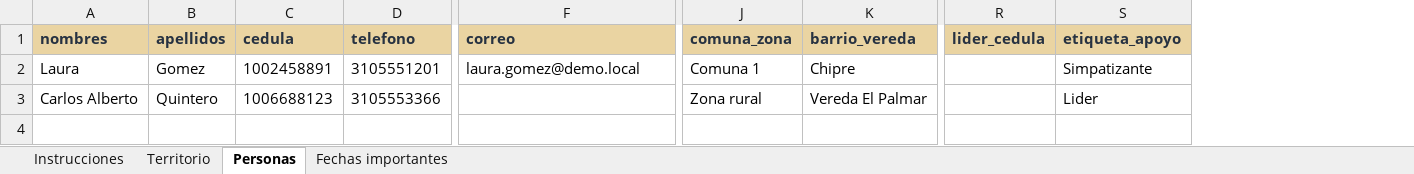
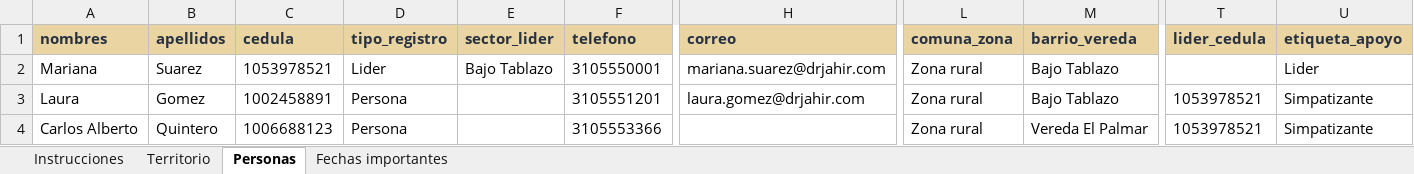
Before and after one commit to MarySuarezJ/DrJahir, an Excel workbook: public/templates/carga-masiva-dr-jahir.xlsx, sheet Personas, drawn as a sheet; only a part is shown, gaps mark what is left out; values as stored, in another font and other column widths than the file's, no borders; addresses are those after the commit; rows hold the shown columns only; the diff names each change by its address in the sheet, - before the commit and + after, or states it on an @@ line.

Commit message:
Ajustar liderazgo territorial y administracion

```diff
--- a/public/templates/carga-masiva-dr-jahir.xlsx (sheet Personas)
+++ b/public/templates/carga-masiva-dr-jahir.xlsx (sheet Personas)
+column D (tipo_registro), rows 3-4: Persona | Persona
+column E (sector_lider), empty
+row 2: Mariana | Suarez | 1053978521 | Lider | Bajo Tablazo | 3105550001 | mariana.suarez@drjahir.com | Zona rural | Bajo Tablazo |  | Lider
-H3 (correo): laura.gomez@demo.local
+H3 (correo): laura.gomez@drjahir.com
-L3 (comuna_zona): Comuna 1
+L3 (comuna_zona): Zona rural
-M3 (barrio_vereda): Chipre
+M3 (barrio_vereda): Bajo Tablazo
-T3:T4 (lider_cedula): (empty)
+T3:T4 (lider_cedula): 1053978521
-U4 (etiqueta_apoyo): Lider
+U4 (etiqueta_apoyo): Simpatizante
```
Also changed, not shown: 31 other files.
